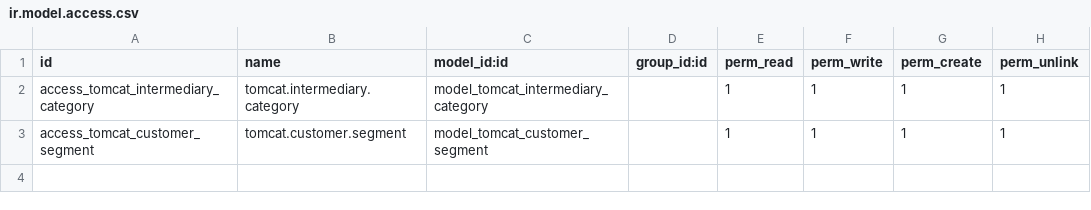
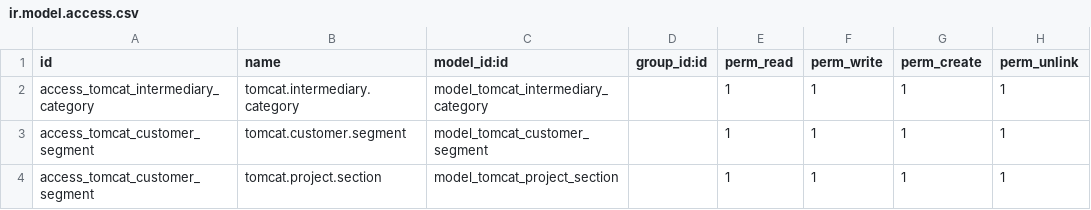
Before and after one commit to crm-estrasol/tomcat, a CSV file: tomcat/security/ir.model.access.csv, drawn as a sheet; the diff names each change by its address in the sheet, - before the commit and + after, or states it on an @@ line.

Commit message:
add id in project

```diff
--- a/tomcat/security/ir.model.access.csv
+++ b/tomcat/security/ir.model.access.csv
+row 4: access_tomcat_customer_segment | tomcat.project.section | model_tomcat_project_section |  | 1 | 1 | 1 | 1
```
Also changed, not shown: 5 other files.
